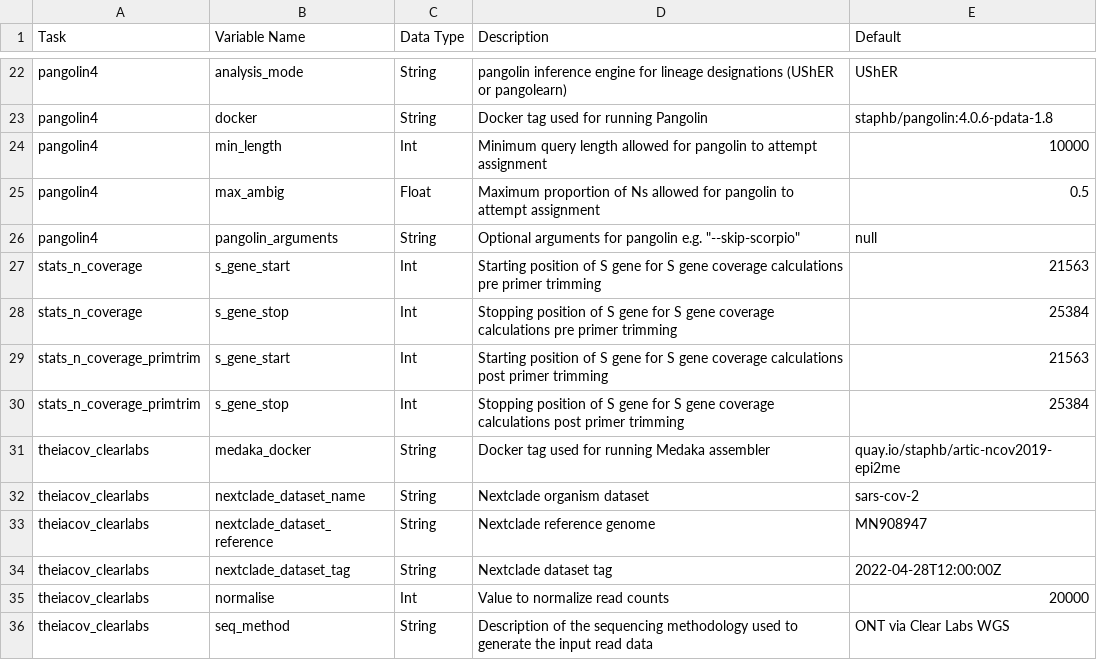
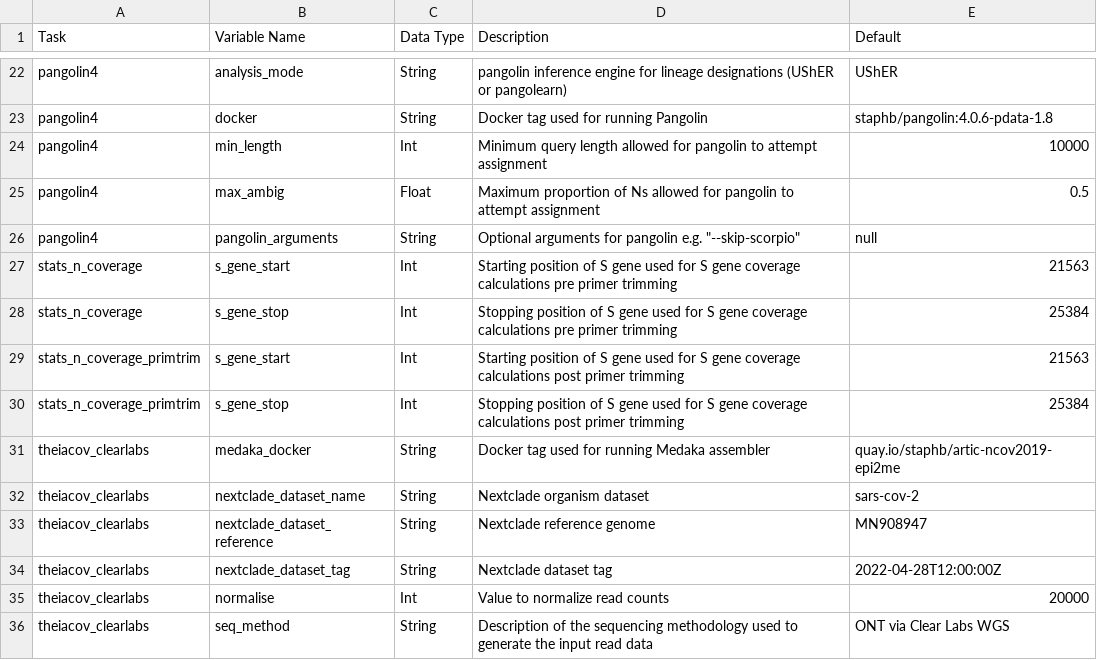
Before and after one commit to theiagen/public_health_viral_genomics, a CSV file: docs/source/tables/theiacov_workflows/theiacov_clearlabs_optional_inputs.csv, drawn as a sheet; only a part is shown, gaps mark what is left out.

```diff
--- a/docs/source/tables/theiacov_workflows/theiacov_clearlabs_optional_inputs.csv
+++ b/docs/source/tables/theiacov_workflows/theiacov_clearlabs_optional_inputs.csv
@@ -26,6 +26,6 @@ pangolin4,max_ambig,Float,Maximum proportion of Ns allowed for pangolin to attem
 pangolin4,pangolin_arguments,String,Optional arguments for pangolin e.g. "--skip-scorpio",null
-stats_n_coverage,s_gene_start,Int,Starting position of S gene for S gene coverage calculations pre primer trimming,21563
-stats_n_coverage,s_gene_stop,Int,Stopping position of S gene for S gene coverage calculations pre primer trimming,25384
-stats_n_coverage_primtrim,s_gene_start,Int,Starting position of S gene for S gene coverage calculations post primer trimming,21563
-stats_n_coverage_primtrim,s_gene_stop,Int,Stopping position of S gene for S gene coverage calculations post primer trimming,25384
+stats_n_coverage,s_gene_start,Int,Starting position of S gene used for S gene coverage calculations pre primer trimming,21563
+stats_n_coverage,s_gene_stop,Int,Stopping position of S gene used for S gene coverage calculations pre primer trimming,25384
+stats_n_coverage_primtrim,s_gene_start,Int,Starting position of S gene used for S gene coverage calculations post primer trimming,21563
+stats_n_coverage_primtrim,s_gene_stop,Int,Stopping position of S gene used for S gene coverage calculations post primer trimming,25384
 theiacov_clearlabs,medaka_docker,String,Docker tag used for running Medaka assembler,quay.io/staphb/artic-ncov2019-epi2me
```
Also changed, not shown: docs/source/tables/theiacov_workflows/theiacov_illumina_pe_optional_inputs.csv, docs/source/tables/theiacov_workflows/theiacov_illumina_se_optional_inputs.csv, 2 other files.
